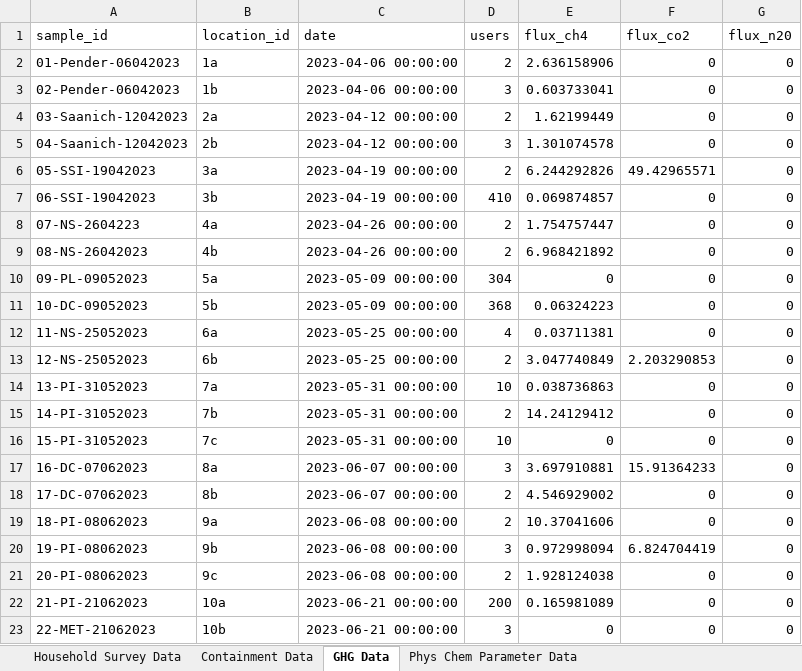
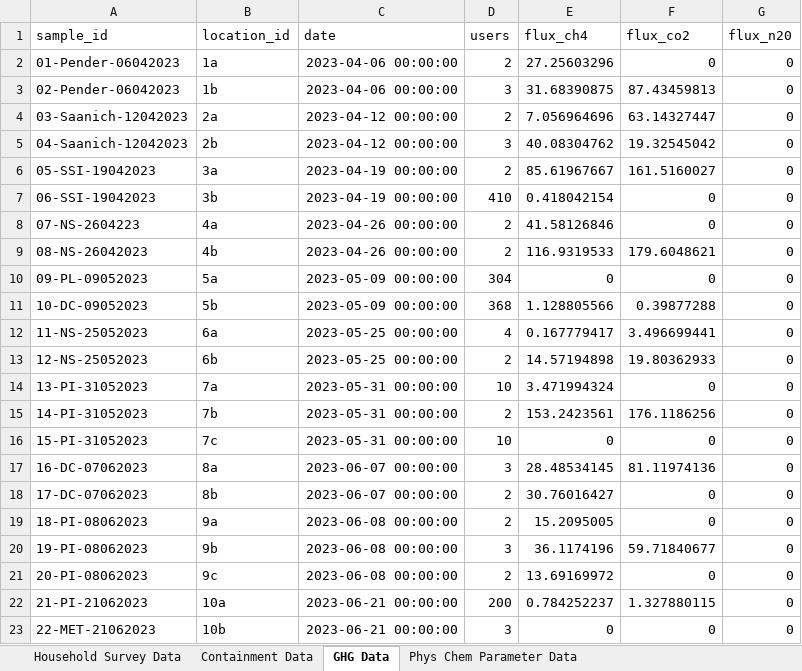
Before and after one commit to openwashdata/fecalcanuga, an Excel workbook: inst/extdata/fecalcanuga.xlsx, sheet GHG Data, drawn as a sheet; only a part is shown; values as stored, in another font and other column widths than the file's, no borders; the diff covers the shown part only; the diff names each change by its address in the sheet, - before the commit and + after, or states it on an @@ line.

Commit message:
update data

```diff
--- a/inst/extdata/fecalcanuga.xlsx (sheet GHG Data)
+++ b/inst/extdata/fecalcanuga.xlsx (sheet GHG Data)
-E2 (flux_ch4): 2.636158906
+E2 (flux_ch4): 27.25603296
-E3 (flux_ch4): 0.603733041
+E3 (flux_ch4): 31.68390875
-F3 (flux_co2): 0
+F3 (flux_co2): 87.43459813
-E4 (flux_ch4): 1.62199449
+E4 (flux_ch4): 7.056964696
-F4 (flux_co2): 0
+F4 (flux_co2): 63.14327447
-E5 (flux_ch4): 1.301074578
+E5 (flux_ch4): 40.08304762
-F5 (flux_co2): 0
+F5 (flux_co2): 19.32545042
-E6 (flux_ch4): 6.244292826
+E6 (flux_ch4): 85.61967667
-F6 (flux_co2): 49.42965571
+F6 (flux_co2): 161.5160027
-E7 (flux_ch4): 0.069874857
+E7 (flux_ch4): 0.418042154
-E8 (flux_ch4): 1.754757447
+E8 (flux_ch4): 41.58126846
-E9 (flux_ch4): 6.968421892
+E9 (flux_ch4): 116.9319533
-F9 (flux_co2): 0
+F9 (flux_co2): 179.6048621
-E11 (flux_ch4): 0.06324223
+E11 (flux_ch4): 1.128805566
-F11 (flux_co2): 0
+F11 (flux_co2): 0.39877288
-E12 (flux_ch4): 0.03711381
+E12 (flux_ch4): 0.167779417
-F12 (flux_co2): 0
+F12 (flux_co2): 3.496699441
-E13 (flux_ch4): 3.047740849
+E13 (flux_ch4): 14.57194898
-F13 (flux_co2): 2.203290853
+F13 (flux_co2): 19.80362933
-E14 (flux_ch4): 0.038736863
+E14 (flux_ch4): 3.471994324
-E15 (flux_ch4): 14.24129412
+E15 (flux_ch4): 153.2423561
-F15 (flux_co2): 0
+F15 (flux_co2): 176.1186256
-E17 (flux_ch4): 3.697910881
+E17 (flux_ch4): 28.48534145
-F17 (flux_co2): 15.91364233
+F17 (flux_co2): 81.11974136
-E18 (flux_ch4): 4.546929002
+E18 (flux_ch4): 30.76016427
-E19 (flux_ch4): 10.37041606
+E19 (flux_ch4): 15.2095005
-E20 (flux_ch4): 0.972998094
+E20 (flux_ch4): 36.1174196
-F20 (flux_co2): 6.824704419
+F20 (flux_co2): 59.71840677
-E21 (flux_ch4): 1.928124038
+E21 (flux_ch4): 13.69169972
-E22 (flux_ch4): 0.165981089
+E22 (flux_ch4): 0.784252237
-F22 (flux_co2): 0
+F22 (flux_co2): 1.327880115
```
Also changed, not shown: 34 edited cells elsewhere in this sheet, 1 other file.
